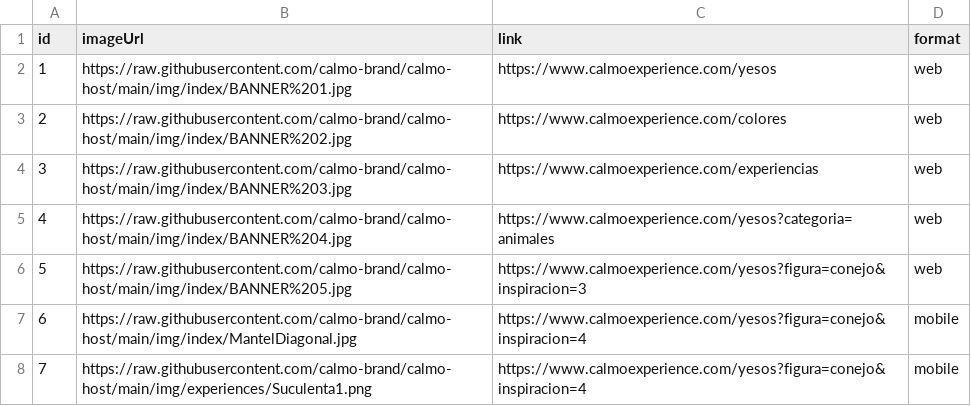
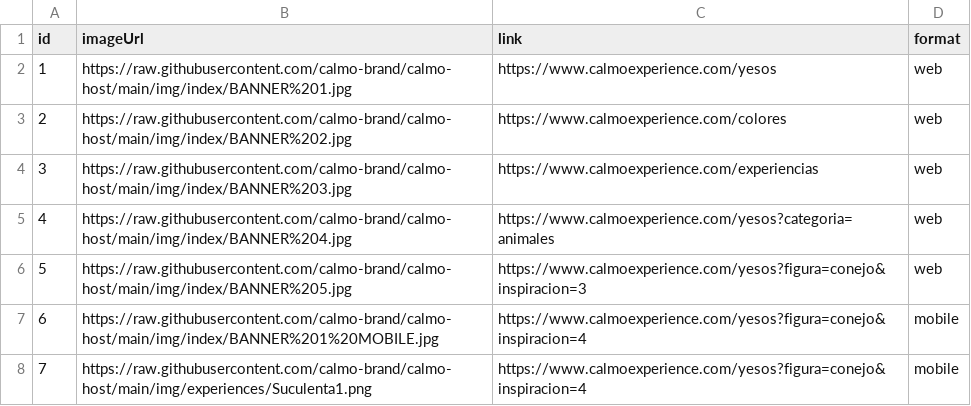
Before and after one commit to calmo-brand/calmo-host, a CSV file: catalog/index/data-index.csv, drawn as a sheet.

Commit message:
Update data-index.csv

```diff
--- a/catalog/index/data-index.csv
+++ b/catalog/index/data-index.csv
@@ -6,3 +6,3 @@ id,imageUrl,link,format
 5,https://raw.githubusercontent.com/calmo-brand/calmo-host/main/img/index/BANNER%205.jpg,https://www.calmoexperience.com/yesos?figura=conejo&inspiracion=3,web
-6,https://raw.githubusercontent.com/calmo-brand/calmo-host/main/img/index/MantelDiagonal.jpg,https://www.calmoexperience.com/yesos?figura=conejo&inspiracion=4,mobile
+6,https://raw.githubusercontent.com/calmo-brand/calmo-host/main/img/index/BANNER%201%20MOBILE.jpg,https://www.calmoexperience.com/yesos?figura=conejo&inspiracion=4,mobile
 7,https://raw.githubusercontent.com/calmo-brand/calmo-host/main/img/experiences/Suculenta1.png,https://www.calmoexperience.com/yesos?figura=conejo&inspiracion=4,mobile
```
